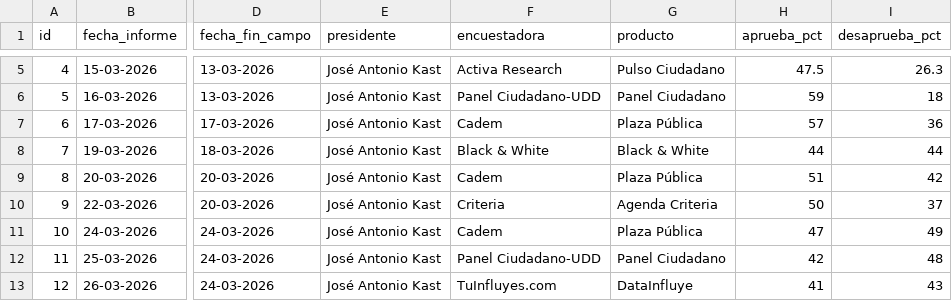
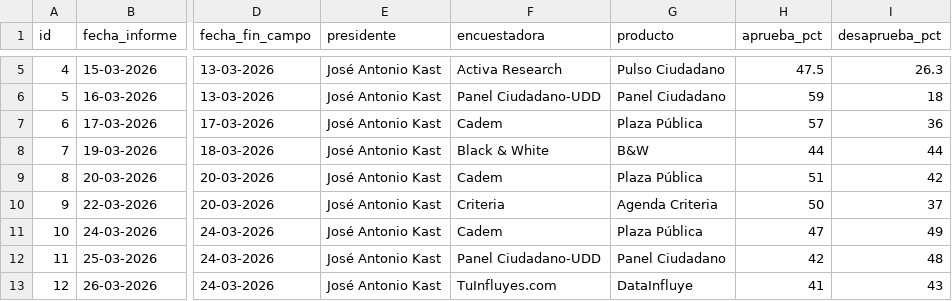
Before and after one commit to cbuzeta/aprobacion-presidencial, a CSV file: data/aprobacion_presidencial.csv, drawn as a sheet; only a part is shown, gaps mark what is left out; the diff covers the shown part only; the diff names each change by its address in the sheet, - before the commit and + after, or states it on an @@ line.

```diff
--- a/data/aprobacion_presidencial.csv
+++ b/data/aprobacion_presidencial.csv
-G8 (producto): Black & White
+G8 (producto): B&W
```
Also changed, not shown: 7 edited cells elsewhere in this file.
